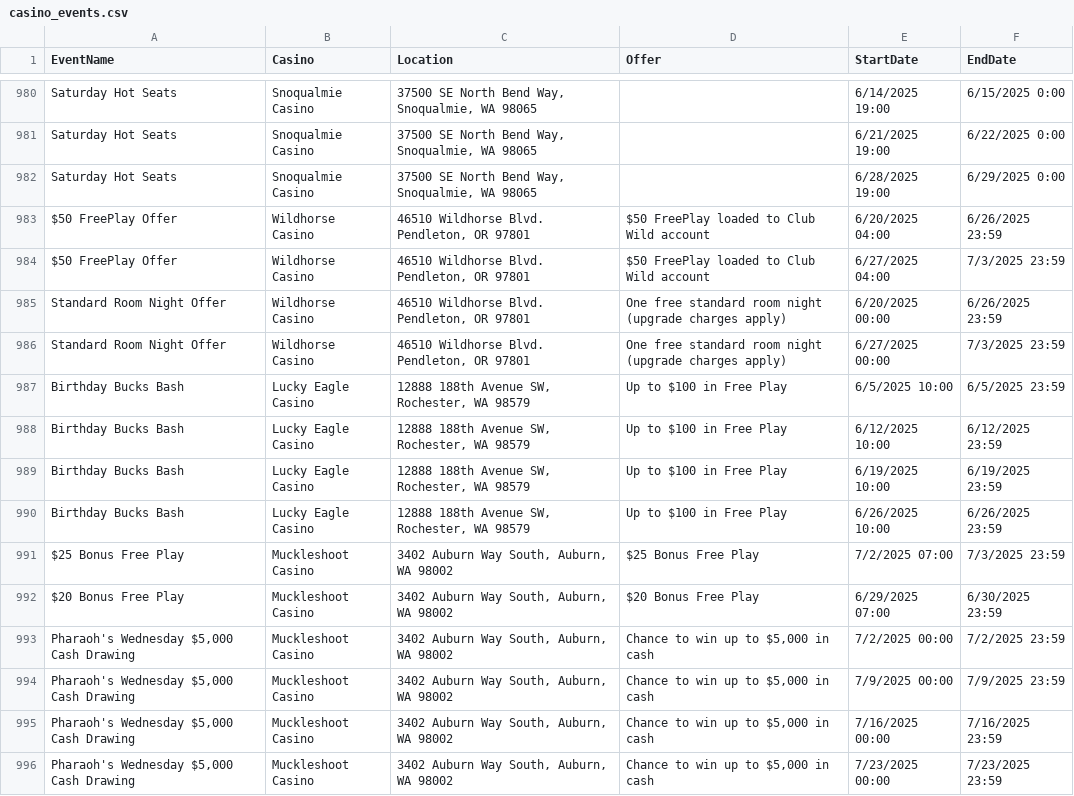
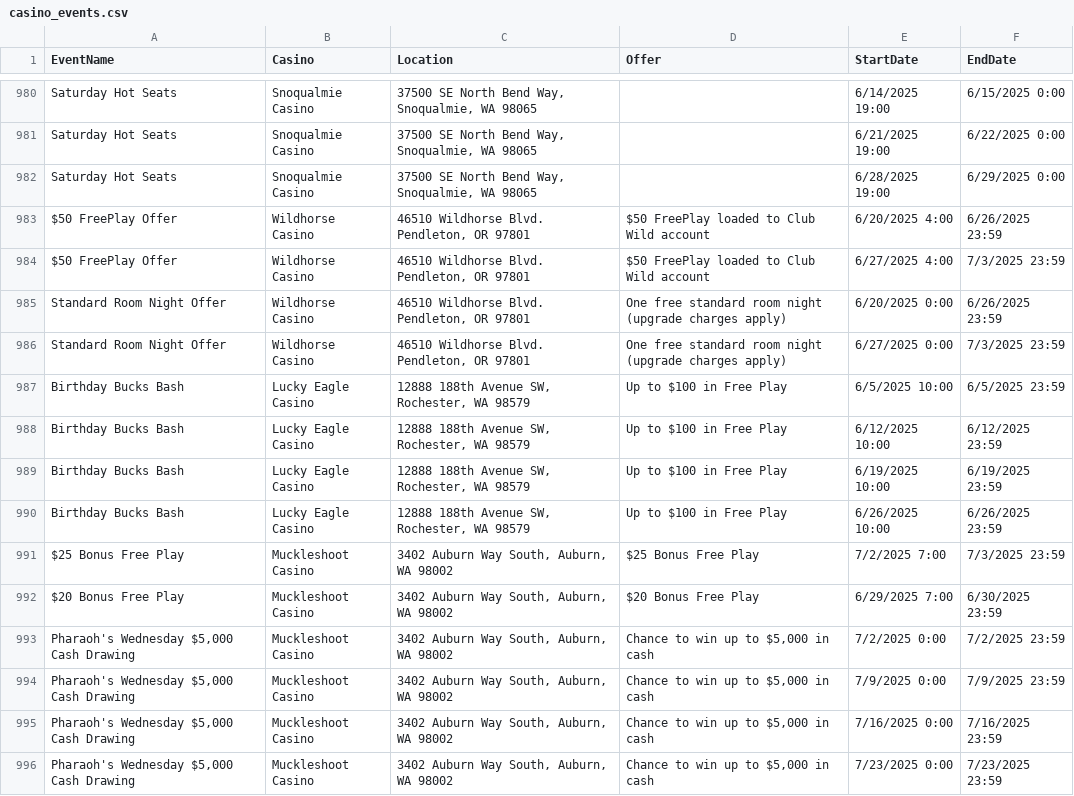
Before and after one commit to waor1990/casino-calendar, a CSV file: data/casino_events.csv, drawn as a sheet; only a part is shown, gaps mark what is left out; the diff covers the shown part only.

```diff
--- a/data/casino_events.csv
+++ b/data/casino_events.csv
@@ -982,5 +982,5 @@ Saturday Hot Seats,Snoqualmie Casino,"37500 SE North Bend Way, Snoqualmie, WA 98
 Saturday Hot Seats,Snoqualmie Casino,"37500 SE North Bend Way, Snoqualmie, WA 98065",,6/28/2025 19:00,6/29/2025 0:00
-"$50 FreePlay Offer","Wildhorse Casino","46510 Wildhorse Blvd. Pendleton, OR 97801","$50 FreePlay loaded to Club Wild account","6/20/2025 04:00","6/26/2025 23:59"
-"$50 FreePlay Offer","Wildhorse Casino","46510 Wildhorse Blvd. Pendleton, OR 97801","$50 FreePlay loaded to Club Wild account","6/27/2025 04:00","7/3/2025 23:59"
-"Standard Room Night Offer","Wildhorse Casino","46510 Wildhorse Blvd. Pendleton, OR 97801","One free standard room night (upgrade charges apply)","6/20/2025 00:00","6/26/2025 23:59"
-"Standard Room Night Offer","Wildhorse Casino","46510 Wildhorse Blvd. Pendleton, OR 97801","One free standard room night (upgrade charges apply)","6/27/2025 00:00","7/3/2025 23:59"
+$50 FreePlay Offer,Wildhorse Casino,"46510 Wildhorse Blvd. Pendleton, OR 97801",$50 FreePlay loaded to Club Wild account,6/20/2025 4:00,6/26/2025 23:59
+$50 FreePlay Offer,Wildhorse Casino,"46510 Wildhorse Blvd. Pendleton, OR 97801",$50 FreePlay loaded to Club Wild account,6/27/2025 4:00,7/3/2025 23:59
+Standard Room Night Offer,Wildhorse Casino,"46510 Wildhorse Blvd. Pendleton, OR 97801",One free standard room night (upgrade charges apply),6/20/2025 0:00,6/26/2025 23:59
+Standard Room Night Offer,Wildhorse Casino,"46510 Wildhorse Blvd. Pendleton, OR 97801",One free standard room night (upgrade charges apply),6/27/2025 0:00,7/3/2025 23:59
@@ -991,6 +991,6 @@ Saturday Hot Seats,Snoqualmie Casino,"37500 SE North Bend Way, Snoqualmie, WA 98
-"$25 Bonus Free Play","Muckleshoot Casino","3402 Auburn Way South, Auburn, WA 98002","$25 Bonus Free Play","7/2/2025 07:00","7/3/2025 23:59"
-"$20 Bonus Free Play","Muckleshoot Casino","3402 Auburn Way South, Auburn, WA 98002","$20 Bonus Free Play","6/29/2025 07:00","6/30/2025 23:59"
-"Pharaoh's Wednesday $5,000 Cash Drawing","Muckleshoot Casino","3402 Auburn Way South, Auburn, WA 98002","Chance to win up to $5,000 in cash","7/2/2025 00:00","7/2/2025 23:59"
-"Pharaoh's Wednesday $5,000 Cash Drawing","Muckleshoot Casino","3402 Auburn Way South, Auburn, WA 98002","Chance to win up to $5,000 in cash","7/9/2025 00:00","7/9/2025 23:59"
-"Pharaoh's Wednesday $5,000 Cash Drawing","Muckleshoot Casino","3402 Auburn Way South, Auburn, WA 98002","Chance to win up to $5,000 in cash","7/16/2025 00:00","7/16/2025 23:59"
-"Pharaoh's Wednesday $5,000 Cash Drawing","Muckleshoot Casino","3402 Auburn Way South, Auburn, WA 98002","Chance to win up to $5,000 in cash","7/23/2025 00:00","7/23/2025 23:59"
+$25 Bonus Free Play,Muckleshoot Casino,"3402 Auburn Way South, Auburn, WA 98002",$25 Bonus Free Play,7/2/2025 7:00,7/3/2025 23:59
+$20 Bonus Free Play,Muckleshoot Casino,"3402 Auburn Way South, Auburn, WA 98002",$20 Bonus Free Play,6/29/2025 7:00,6/30/2025 23:59
+"Pharaoh's Wednesday $5,000 Cash Drawing",Muckleshoot Casino,"3402 Auburn Way South, Auburn, WA 98002","Chance to win up to $5,000 in cash",7/2/2025 0:00,7/2/2025 23:59
+"Pharaoh's Wednesday $5,000 Cash Drawing",Muckleshoot Casino,"3402 Auburn Way South, Auburn, WA 98002","Chance to win up to $5,000 in cash",7/9/2025 0:00,7/9/2025 23:59
+"Pharaoh's Wednesday $5,000 Cash Drawing",Muckleshoot Casino,"3402 Auburn Way South, Auburn, WA 98002","Chance to win up to $5,000 in cash",7/16/2025 0:00,7/16/2025 23:59
+"Pharaoh's Wednesday $5,000 Cash Drawing",Muckleshoot Casino,"3402 Auburn Way South, Auburn, WA 98002","Chance to win up to $5,000 in cash",7/23/2025 0:00,7/23/2025 23:59
```
Also changed, not shown: 175 edited cells elsewhere in this file, 2 other files.
